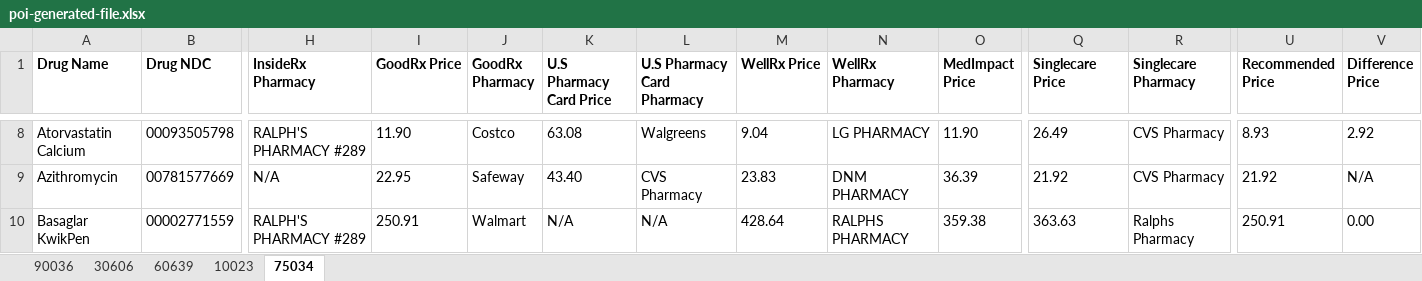
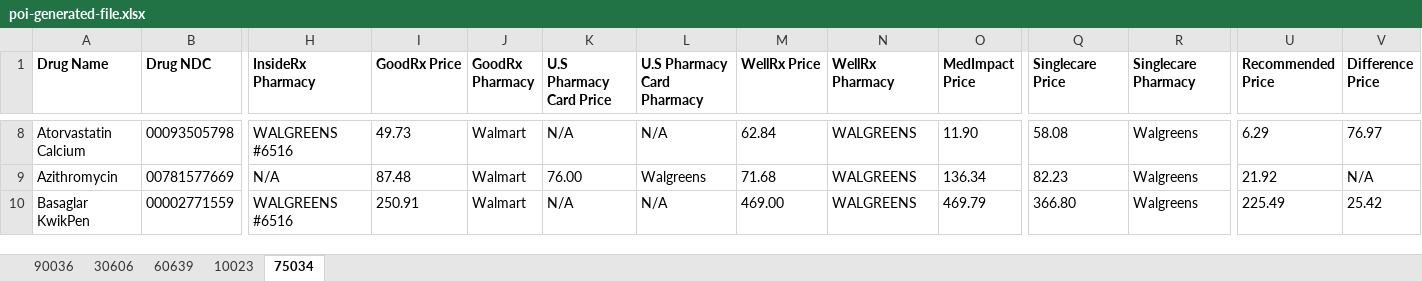
Before and after one commit to danvalinotti/DrugPricingBackend, an Excel workbook: drug-price-api/poi-generated-file.xlsx, sheet 75034, drawn as a sheet; only a part is shown, gaps mark what is left out; values as stored, in another font and other column widths than the file's, no borders; the diff covers the shown part only; the diff names each change by its address in the sheet, - before the commit and + after, or states it on an @@ line.

Commit message:
all drugs showing in dashoboard with correct price output

```diff
--- a/drug-price-api/poi-generated-file.xlsx (sheet 75034)
+++ b/drug-price-api/poi-generated-file.xlsx (sheet 75034)
-H8 (InsideRx Pharmacy): RALPH'S PHARMACY #289
+H8 (InsideRx Pharmacy): WALGREENS #6516
-I8 (GoodRx Price): 11.90
+I8 (GoodRx Price): 49.73
-J8 (GoodRx Pharmacy): Costco
+J8 (GoodRx Pharmacy): Walmart
-K8 (U.S Pharmacy Card Price): 63.08
+K8 (U.S Pharmacy Card Price): N/A
-L8 (U.S Pharmacy Card Pharmacy): Walgreens
+L8 (U.S Pharmacy Card Pharmacy): N/A
-M8 (WellRx Price): 9.04
+M8 (WellRx Price): 62.84
-N8 (WellRx Pharmacy): LG PHARMACY
+N8 (WellRx Pharmacy): WALGREENS
-Q8 (Singlecare Price): 26.49
+Q8 (Singlecare Price): 58.08
-R8:R9 (Singlecare Pharmacy): CVS Pharmacy
+R8:R9 (Singlecare Pharmacy): Walgreens
-U8 (Recommended Price): 8.93
+U8 (Recommended Price): 6.29
-V8 (Difference Price): 2.92
+V8 (Difference Price): 76.97
-I9 (GoodRx Price): 22.95
+I9 (GoodRx Price): 87.48
-J9 (GoodRx Pharmacy): Safeway
+J9 (GoodRx Pharmacy): Walmart
-K9 (U.S Pharmacy Card Price): 43.40
+K9 (U.S Pharmacy Card Price): 76.00
-L9 (U.S Pharmacy Card Pharmacy): CVS Pharmacy
+L9 (U.S Pharmacy Card Pharmacy): Walgreens
-M9 (WellRx Price): 23.83
+M9 (WellRx Price): 71.68
-N9 (WellRx Pharmacy): DNM PHARMACY
+N9 (WellRx Pharmacy): WALGREENS
-O9 (MedImpact Price): 36.39
+O9 (MedImpact Price): 136.34
-Q9 (Singlecare Price): 21.92
+Q9 (Singlecare Price): 82.23
-H10 (InsideRx Pharmacy): RALPH'S PHARMACY #289
+H10 (InsideRx Pharmacy): WALGREENS #6516
-M10 (WellRx Price): 428.64
+M10 (WellRx Price): 469.00
-N10 (WellRx Pharmacy): RALPHS PHARMACY
+N10 (WellRx Pharmacy): WALGREENS
-O10 (MedImpact Price): 359.38
+O10 (MedImpact Price): 469.79
-Q10 (Singlecare Price): 363.63
+Q10 (Singlecare Price): 366.80
-R10 (Singlecare Pharmacy): Ralphs Pharmacy
+R10 (Singlecare Pharmacy): Walgreens
-U10 (Recommended Price): 250.91
+U10 (Recommended Price): 225.49
-V10 (Difference Price): 0.00
+V10 (Difference Price): 25.42
```
Also changed, not shown: 13 added rows, 10 removed rows and 1062 edited cells elsewhere in this sheet, sheet 30606, sheet 10023, sheet 60639, sheet 90036, 2 other files.
